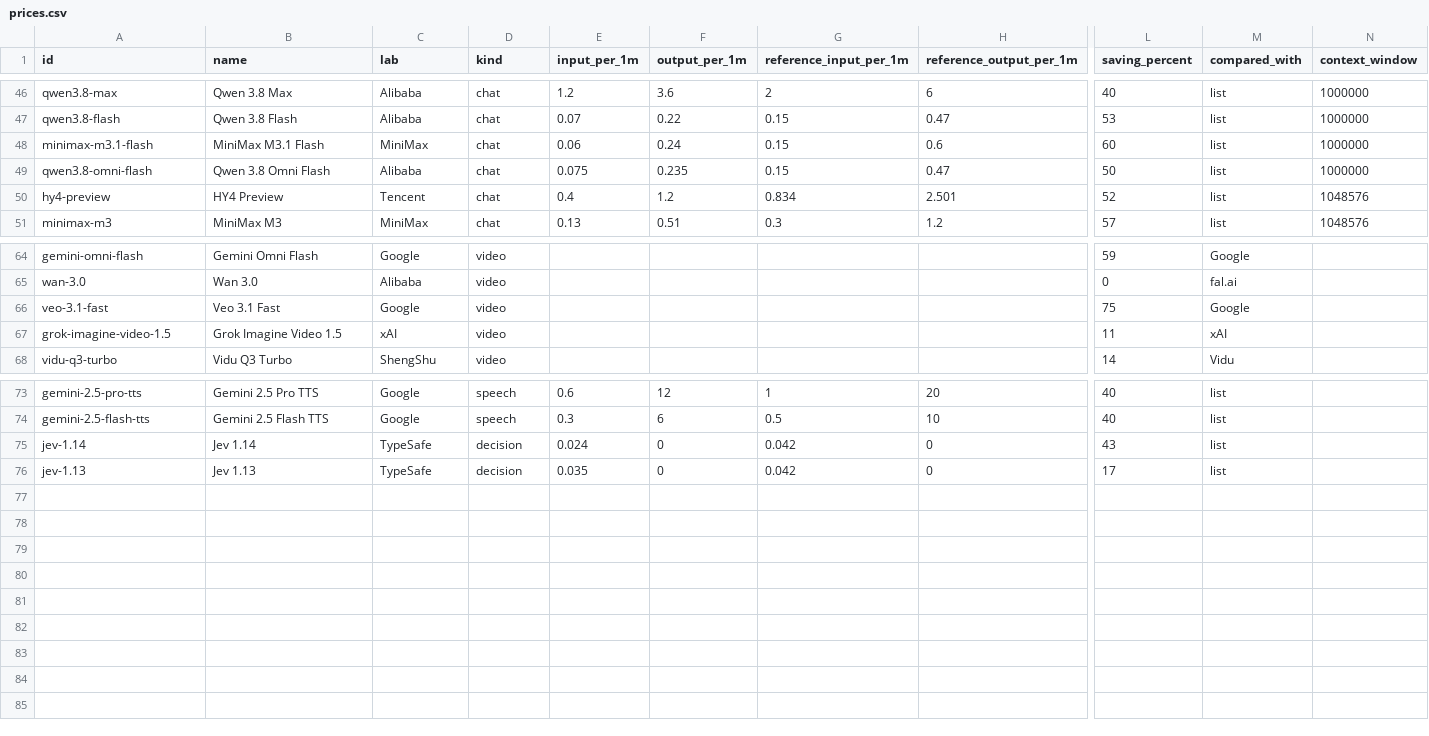
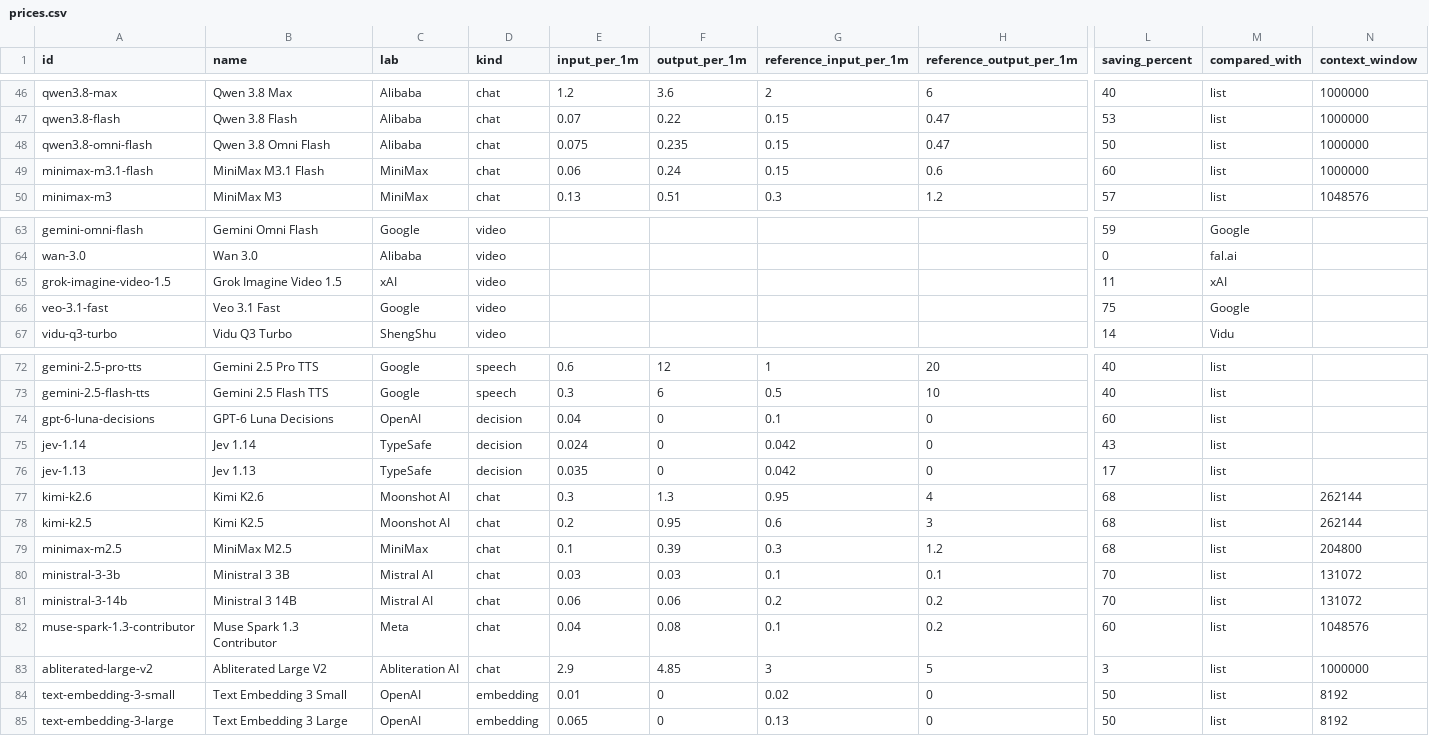
Before and after one commit to zutrue/llm-api-prices, a CSV file: data/prices.csv, drawn as a sheet; only a part is shown, gaps mark what is left out; removed rows and columns are numbered as before the commit, all else as after; rows hold the shown columns only; the diff names each change by its address in the sheet, - before the commit and + after, or states it on an @@ line.

```diff
--- a/data/prices.csv
+++ b/data/prices.csv
@@ row 49 moved to row 48: qwen3.8-omni-flash @@
-row 50: hy4-preview | HY4 Preview | Tencent | chat | 0.4 | 1.2 | 0.834 | 2.501 | 52 | list | 1048576
@@ row 67 moved to row 65: grok-imagine-video-1.5 @@
+row 74: gpt-6-luna-decisions | GPT-6 Luna Decisions | OpenAI | decision | 0.04 | 0 | 0.1 | 0 | 60 | list
+row 77: kimi-k2.6 | Kimi K2.6 | Moonshot AI | chat | 0.3 | 1.3 | 0.95 | 4 | 68 | list | 262144
+row 78: kimi-k2.5 | Kimi K2.5 | Moonshot AI | chat | 0.2 | 0.95 | 0.6 | 3 | 68 | list | 262144
+row 79: minimax-m2.5 | MiniMax M2.5 | MiniMax | chat | 0.1 | 0.39 | 0.3 | 1.2 | 68 | list | 204800
+row 80: ministral-3-3b | Ministral 3 3B | Mistral AI | chat | 0.03 | 0.03 | 0.1 | 0.1 | 70 | list | 131072
+row 81: ministral-3-14b | Ministral 3 14B | Mistral AI | chat | 0.06 | 0.06 | 0.2 | 0.2 | 70 | list | 131072
+row 82: muse-spark-1.3-contributor | Muse Spark 1.3 Contributor | Meta | chat | 0.04 | 0.08 | 0.1 | 0.2 | 60 | list | 1048576
+row 83: abliterated-large-v2 | Abliterated Large V2 | Abliteration AI | chat | 2.9 | 4.85 | 3 | 5 | 3 | list | 1000000
+row 84: text-embedding-3-small | Text Embedding 3 Small | OpenAI | embedding | 0.01 | 0 | 0.02 | 0 | 50 | list | 8192
+row 85: text-embedding-3-large | Text Embedding 3 Large | OpenAI | embedding | 0.065 | 0 | 0.13 | 0 | 50 | list | 8192
```
Also changed, not shown: 3 other files.
